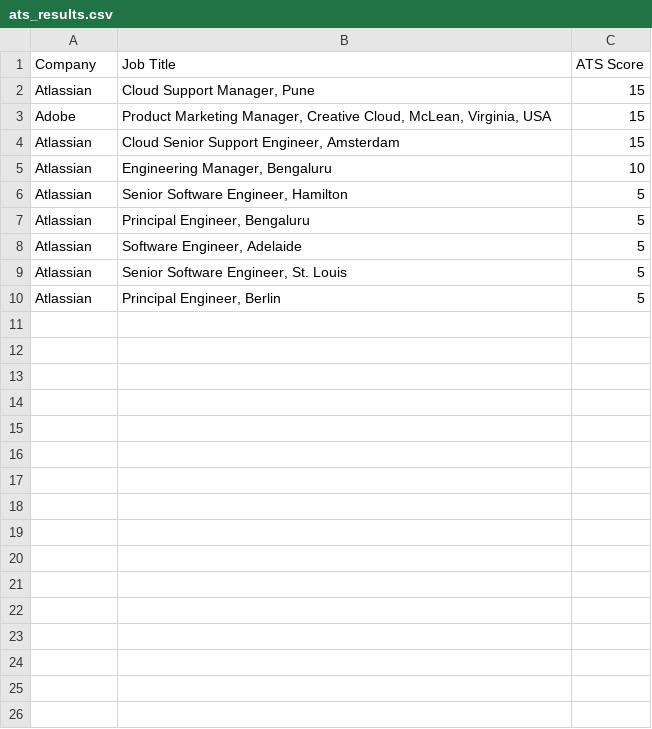
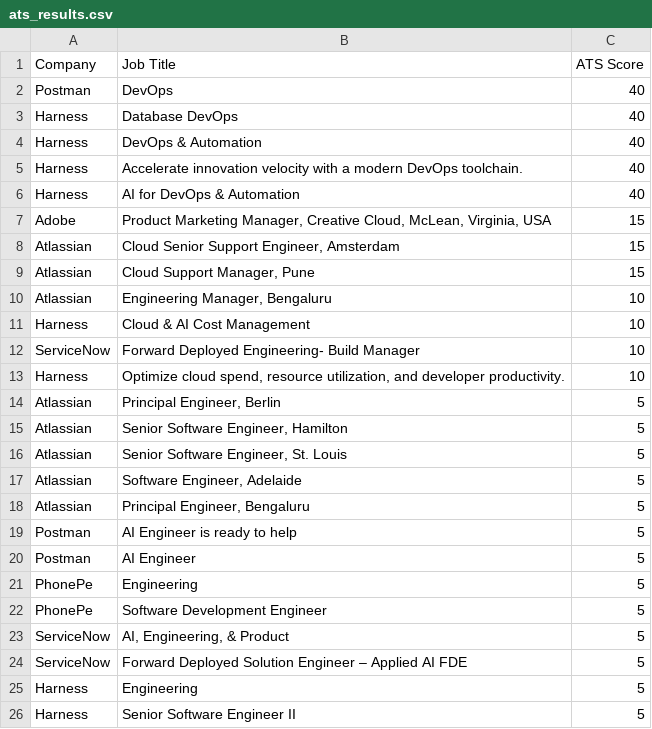
Before and after one commit to hari5733/job-search-automation, a CSV file: ats_results.csv, drawn as a sheet.

```diff
--- a/ats_results.csv
+++ b/ats_results.csv
@@ -1,10 +1,26 @@
 Company,Job Title,ATS Score
-Atlassian,"Cloud Support Manager, Pune",15
+Postman,DevOps,40
+Harness,Database DevOps,40
+Harness,DevOps & Automation,40
+Harness,Accelerate innovation velocity with a modern DevOps toolchain.,40
+Harness,AI for DevOps & Automation,40
 Adobe,"Product Marketing Manager, Creative Cloud, McLean, Virginia, USA",15
 Atlassian,"Cloud Senior Support Engineer, Amsterdam",15
+Atlassian,"Cloud Support Manager, Pune",15
 Atlassian,"Engineering Manager, Bengaluru",10
+Harness,Cloud & AI Cost Management,10
+ServiceNow,Forward Deployed Engineering- Build Manager,10
+Harness,"Optimize cloud spend, resource utilization, and developer productivity.",10
+Atlassian,"Principal Engineer, Berlin",5
 Atlassian,"Senior Software Engineer, Hamilton",5
+Atlassian,"Senior Software Engineer, St. Louis",5
+Atlassian,"Software Engineer, Adelaide",5
 Atlassian,"Principal Engineer, Bengaluru",5
-Atlassian,"Software Engineer, Adelaide",5
-Atlassian,"Senior Software Engineer, St. Louis",5
-Atlassian,"Principal Engineer, Berlin",5
+Postman,AI Engineer is ready to help,5
+Postman,AI Engineer,5
+PhonePe,Engineering,5
+PhonePe,Software Development Engineer,5
+ServiceNow,"AI, Engineering, & Product",5
+ServiceNow,Forward Deployed Solution Engineer – Applied AI FDE,5
+Harness,Engineering,5
+Harness,Senior Software Engineer II,5
```
Also changed, not shown: 22 other files.
